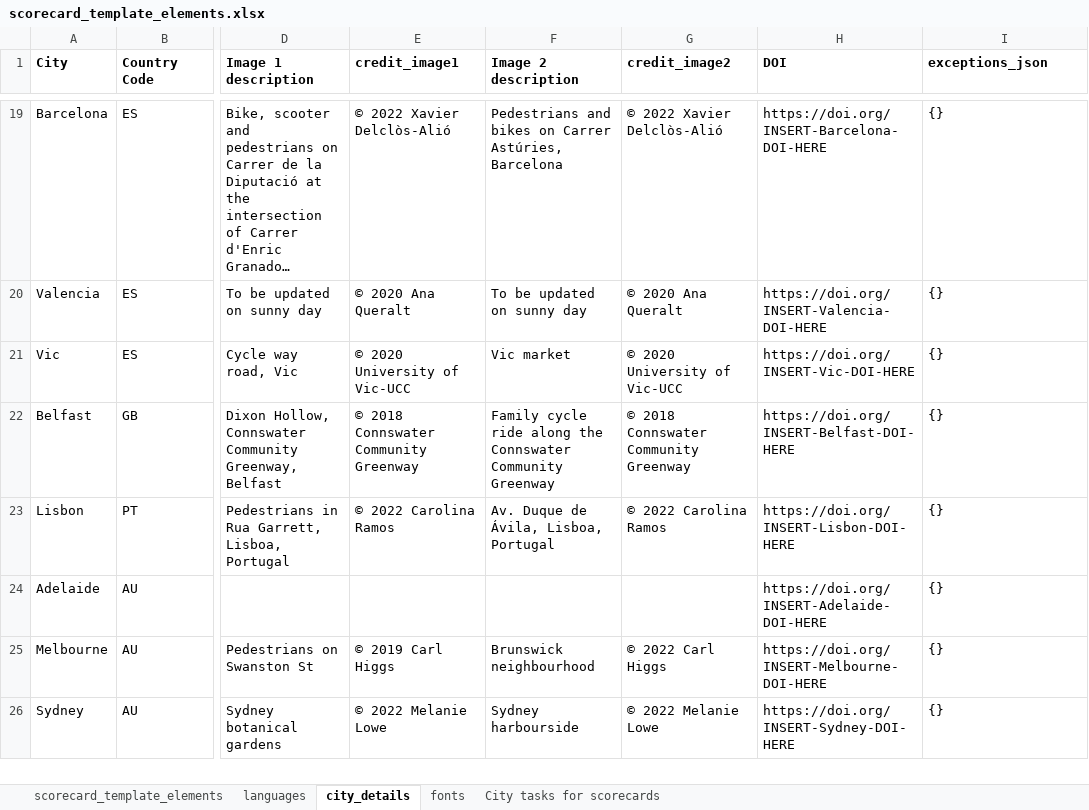
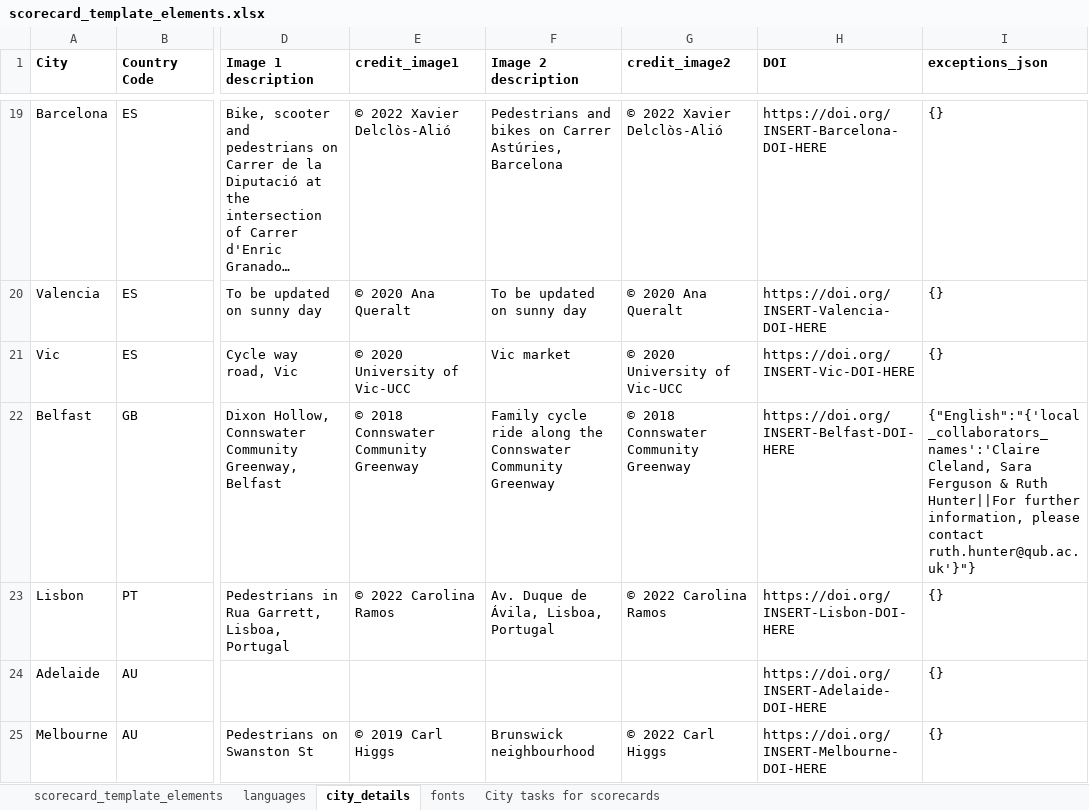
Before and after one commit to global-healthy-liveable-cities/global_scorecards, an Excel workbook: scorecard_template_elements.xlsx, sheet city_details, drawn as a sheet; only a part is shown, gaps mark what is left out; the shorter side is filled out with more unchanged rows; long unchanged cells end in …; values as stored, in another font and other column widths than the file's, no borders; the diff names each change by its address in the sheet, - before the commit and + after, or states it on an @@ line.

Commit message:
Updated custom contact information for Belfast

```diff
--- a/scorecard_template_elements.xlsx (sheet city_details)
+++ b/scorecard_template_elements.xlsx (sheet city_details)
-I22 (exceptions_json): {}
+I22 (exceptions_json): {"English":"{'local_collaborators_names':'Claire Cleland, Sara Ferguson & Ruth Hunter||For further information, please contact ruth.hunter@qub.ac.uk'}"}
```
